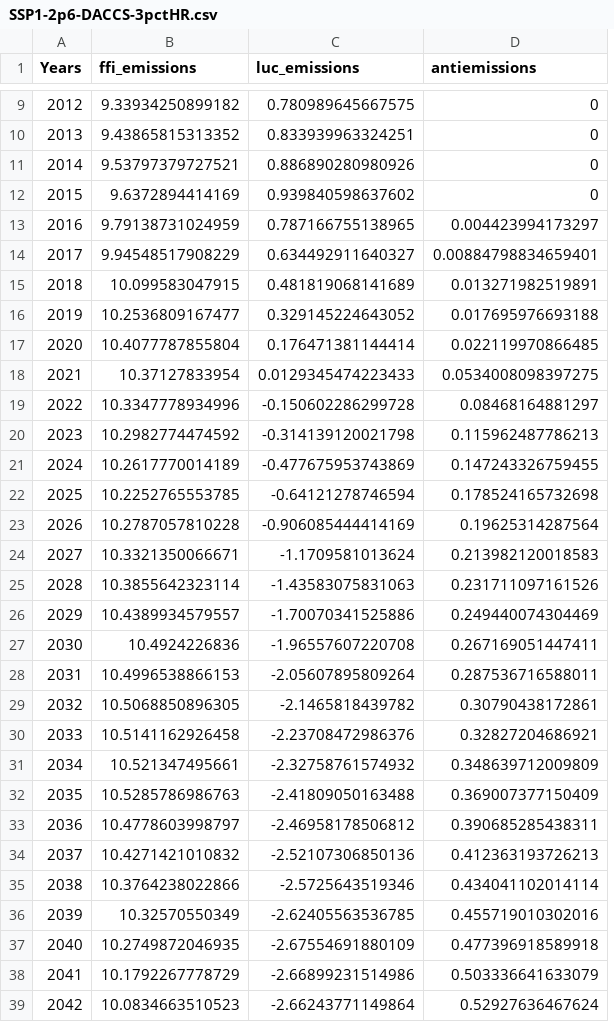
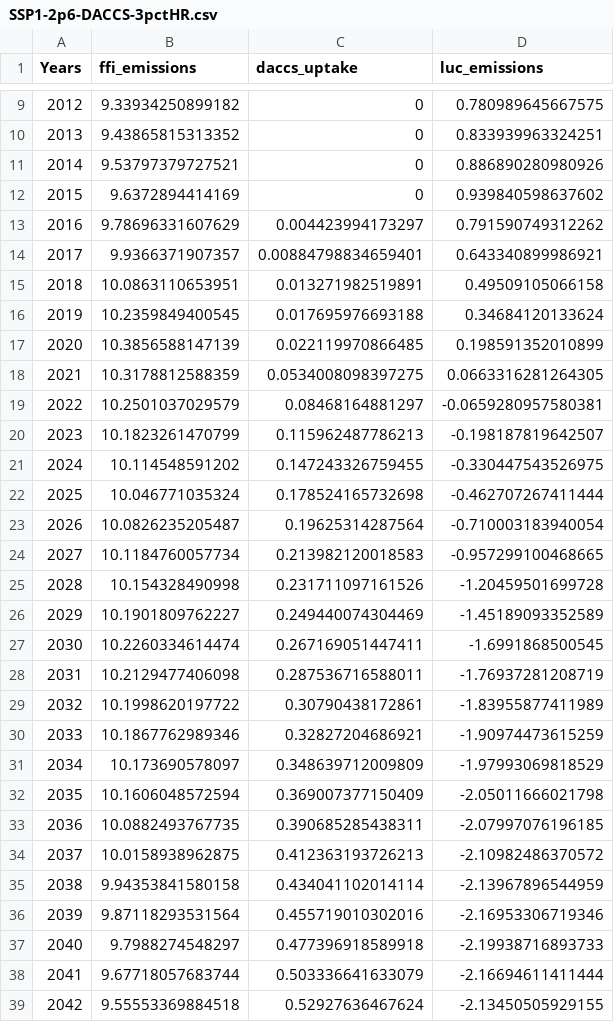
Before and after one commit to NatanelHa/Ha-Hector-Internship, a CSV file: New Scenarios/SSP1-2p6-DACCS-3pctHR.csv, drawn as a sheet; only a part is shown, gaps mark what is left out; removed rows and columns are numbered as before the commit, all else as after; the diff covers the shown part only; the diff names each change by its address in the sheet, - before the commit and + after, or states it on an @@ line.

Commit message:
Comparing More Jay Scenarios
Adding and comparing more different scenarios based on Jay's data

```diff
--- a/New Scenarios/SSP1-2p6-DACCS-3pctHR.csv
+++ b/New Scenarios/SSP1-2p6-DACCS-3pctHR.csv
-column C (luc_emissions), rows 9-39: 0.780989645667575 | 0.833939963324251 | 0.886890280980926 | 0.939840598637602 | 0.787166755138965 | 0.634492911640327 | 0.481819068141689 | 0.329145224643052 | 0.176471381144414 | 0.0129345474223433 | -0.150602286299728 | -0.314139120021798 | -0.477675953743869 | -0.64121278746594 | -0.906085444414169 | -1.1709581013624 | -1.43583075831063 | -1.70070341525886 | -1.96557607220708 | -2.05607895809264 | -2.1465818439782 | -2.23708472986376 | -2.32758761574932 | -2.41809050163488 | -2.46958178506812 | -2.52107306850136 | -2.5725643519346 | -2.62405563536785 | -2.67554691880109 | -2.66899231514986 | -2.66243771149864
+column D (luc_emissions), rows 9-39: 0.780989645667575 | 0.833939963324251 | 0.886890280980926 | 0.939840598637602 | 0.791590749312262 | 0.643340899986921 | 0.49509105066158 | 0.34684120133624 | 0.198591352010899 | 0.0663316281264305 | -0.0659280957580381 | -0.198187819642507 | -0.330447543526975 | -0.462707267411444 | -0.710003183940054 | -0.957299100468665 | -1.20459501699728 | -1.45189093352589 | -1.6991868500545 | -1.76937281208719 | -1.83955877411989 | -1.90974473615259 | -1.97993069818529 | -2.05011666021798 | -2.07997076196185 | -2.10982486370572 | -2.13967896544959 | -2.16953306719346 | -2.19938716893733 | -2.16694611411444 | -2.13450505929155
-C1: antiemissions
+C1: daccs_uptake
-B13 (ffi_emissions): 9.79138731024959
+B13 (ffi_emissions): 9.78696331607629
-B14 (ffi_emissions): 9.94548517908229
+B14 (ffi_emissions): 9.9366371907357
-B15 (ffi_emissions): 10.099583047915
+B15 (ffi_emissions): 10.0863110653951
-B16 (ffi_emissions): 10.2536809167477
+B16 (ffi_emissions): 10.2359849400545
-B17 (ffi_emissions): 10.4077787855804
+B17 (ffi_emissions): 10.3856588147139
-B18 (ffi_emissions): 10.37127833954
+B18 (ffi_emissions): 10.3178812588359
-B19 (ffi_emissions): 10.3347778934996
+B19 (ffi_emissions): 10.2501037029579
-B20 (ffi_emissions): 10.2982774474592
+B20 (ffi_emissions): 10.1823261470799
-B21 (ffi_emissions): 10.2617770014189
+B21 (ffi_emissions): 10.114548591202
-B22 (ffi_emissions): 10.2252765553785
+B22 (ffi_emissions): 10.046771035324
-B23 (ffi_emissions): 10.2787057810228
+B23 (ffi_emissions): 10.0826235205487
-B24 (ffi_emissions): 10.3321350066671
+B24 (ffi_emissions): 10.1184760057734
-B25 (ffi_emissions): 10.3855642323114
+B25 (ffi_emissions): 10.154328490998
-B26 (ffi_emissions): 10.4389934579557
+B26 (ffi_emissions): 10.1901809762227
-B27 (ffi_emissions): 10.4924226836
+B27 (ffi_emissions): 10.2260334614474
-B28 (ffi_emissions): 10.4996538866153
+B28 (ffi_emissions): 10.2129477406098
-B29 (ffi_emissions): 10.5068850896305
+B29 (ffi_emissions): 10.1998620197722
-B30 (ffi_emissions): 10.5141162926458
+B30 (ffi_emissions): 10.1867762989346
-B31 (ffi_emissions): 10.521347495661
+B31 (ffi_emissions): 10.173690578097
-B32 (ffi_emissions): 10.5285786986763
+B32 (ffi_emissions): 10.1606048572594
-B33 (ffi_emissions): 10.4778603998797
+B33 (ffi_emissions): 10.0882493767735
-B34 (ffi_emissions): 10.4271421010832
+B34 (ffi_emissions): 10.0158938962875
-B35 (ffi_emissions): 10.3764238022866
+B35 (ffi_emissions): 9.94353841580158
-B36 (ffi_emissions): 10.32570550349
+B36 (ffi_emissions): 9.87118293531564
-B37 (ffi_emissions): 10.2749872046935
+B37 (ffi_emissions): 9.7988274548297
-B38 (ffi_emissions): 10.1792267778729
+B38 (ffi_emissions): 9.67718057683744
-B39 (ffi_emissions): 10.0834663510523
+B39 (ffi_emissions): 9.55553369884518
```
Also changed, not shown: 58 edited cells elsewhere in this file, 11 other files.
